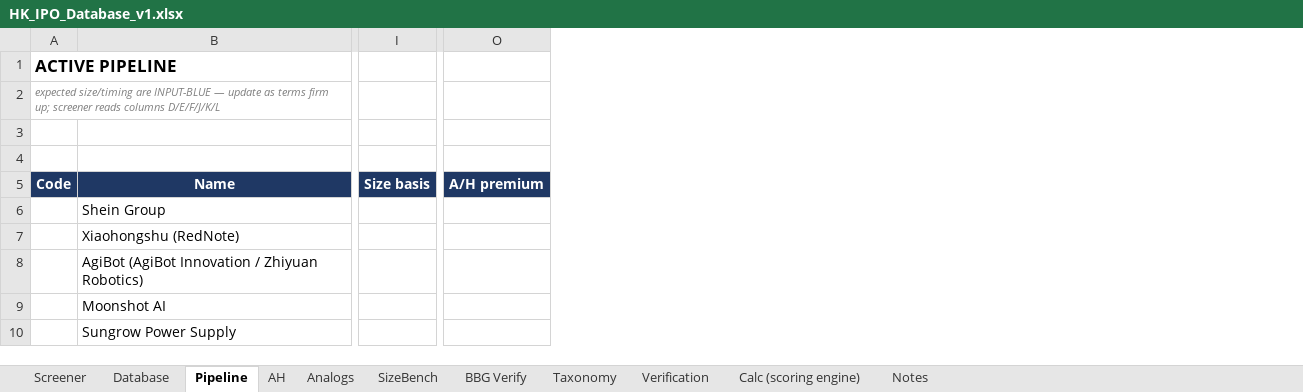
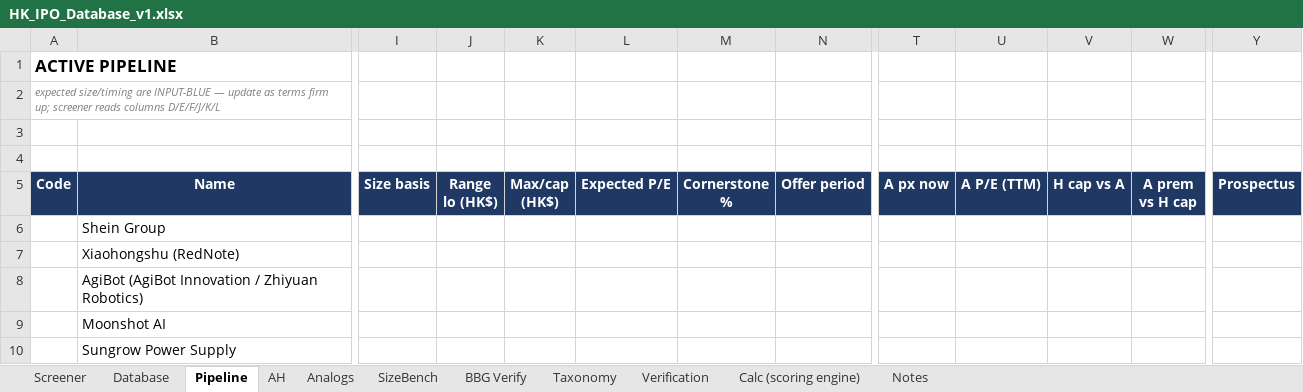
Before and after one commit to kennytam-code/code, an Excel workbook: HK_IPO_Database_v1.xlsx, sheet Pipeline, drawn as a sheet; only a part is shown, gaps mark what is left out; values as stored, in another font and other column widths than the file's, no borders; conditional formats not drawn; removed rows and columns are numbered as before the commit, all else as after; the diff covers the shown part only; the diff names each change by its address in the sheet, - before the commit and + after, or states it on an @@ line.

```diff
--- a/HK_IPO_Database_v1.xlsx (sheet Pipeline)
+++ b/HK_IPO_Database_v1.xlsx (sheet Pipeline)
+column J (Range lo (HK$)), empty
+column K (Max/cap (HK$)), empty
+column L (Expected P/E), empty
+column M (Cornerstone %), empty
+column N (Offer period), empty
-column O (A/H premium), empty
+column T (A px now), empty
+column U (A P/E (TTM)), empty
+column V (H cap vs A), empty
+column W (A prem vs H cap), empty
+column Y (Prospectus), empty
```
Also changed, not shown: 2 added rows, 2 removed rows, 45 edited cells and cell formats elsewhere in this sheet, sheet Calc (scoring engine), sheet BBG Verify, sheet Database, sheet Screener, sheet Analogs, sheet AH, 2 more sheets, hidden cells, 1 other file.
